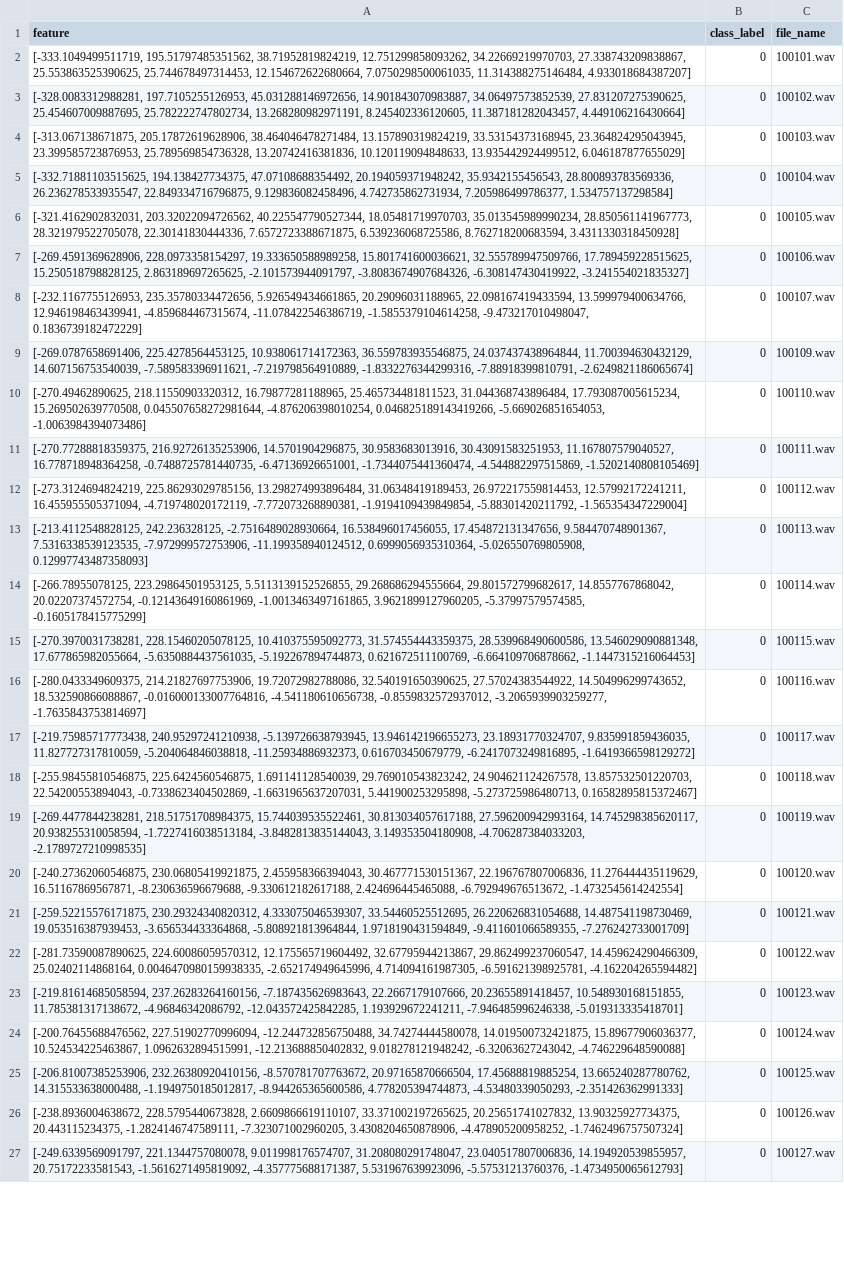
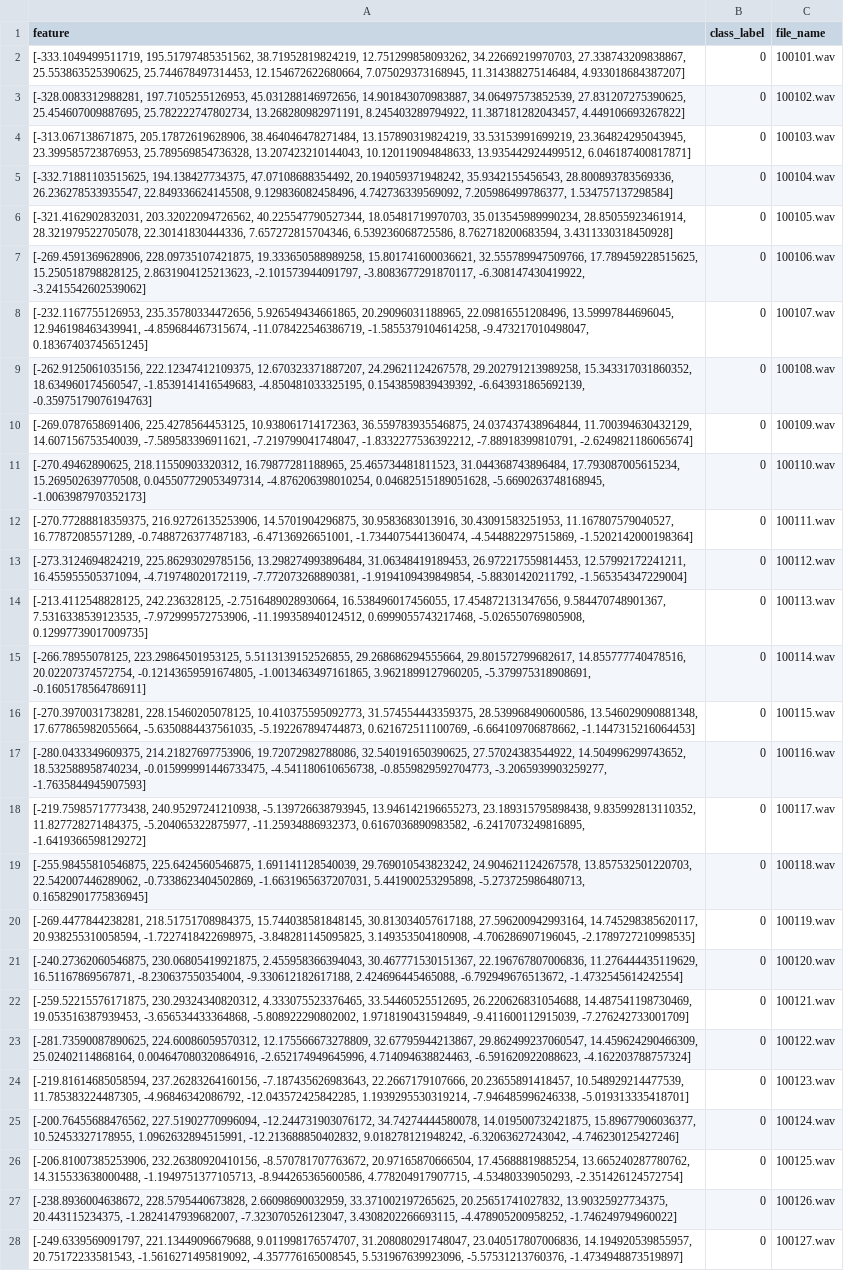
Before and after one commit to DoQuocViet24/Classtification-sound-using-knn, a CSV file: train/train.csv, drawn as a sheet; only a part is shown; addresses are those after the commit; the diff covers the shown part only; the diff names each change by its address in the sheet, - before the commit and + after, or states it on an @@ line.

```diff
--- a/train/train.csv
+++ b/train/train.csv
-A2 (feature): …25.744678497314453, 12.154672622680664, 7.0750298500061035, 11.314388275146484, 4.933018684387207]
+A2 (feature): …25.744678497314453, 12.154672622680664, 7.075029373168945, 11.314388275146484, 4.933018684387207]
-A3 (feature): …25.782222747802734, 13.268280982971191, 8.245402336120605, 11.387181282043457, 4.449106216430664]
+A3 (feature): …25.782222747802734, 13.268280982971191, 8.245403289794922, 11.387181282043457, 4.449106693267822]
-A4 (feature): …38.464046478271484, 13.157890319824219, 33.53154373168945, 23.364824295043945, 23.399585723876953, 25.789569854736328, 13.20742416381836, 10.120119094848633, 13.935442924499512, 6.046187877655029]
+A4 (feature): …38.464046478271484, 13.157890319824219, 33.53153991699219, 23.364824295043945, 23.399585723876953, 25.789569854736328, 13.207423210144043, 10.120119094848633, 13.935442924499512, 6.046187400817871]
-A5 (feature): …28.800893783569336, 26.236278533935547, 22.849334716796875, 9.129836082458496, 4.742735862731934, 7.205986499786377, 1.534757137298584]
+A5 (feature): …28.800893783569336, 26.236278533935547, 22.849336624145508, 9.129836082458496, 4.742736339569092, 7.205986499786377, 1.534757137298584]
-A6 (feature): …18.05481719970703, 35.013545989990234, 28.850561141967773, 28.321979522705078, 22.30141830444336, 7.6572723388671875, 6.539236068725586, 8.762718200683594,…
+A6 (feature): …18.05481719970703, 35.013545989990234, 28.85055923461914, 28.321979522705078, 22.30141830444336, 7.657272815704346, 6.539236068725586, 8.762718200683594,…
-A7 (feature): [-269.4591369628906, 228.0973358154297, 19.333650588989258, 15.801741600036621, 32.555789947509766, 17.789459228515625, 15.250518798828125, 2.863189697265625, -2.101573944091797, -3.8083674907684326, -6.308147430419922, -3.241554021835327]
+A7 (feature): [-269.4591369628906, 228.09735107421875, 19.333650588989258, 15.801741600036621, 32.555789947509766, 17.789459228515625, 15.250518798828125, 2.8631904125213623, -2.101573944091797, -3.8083677291870117, -6.308147430419922, -3.2415542602539062]
-A8 (feature): …5.926549434661865, 20.29096031188965, 22.098167419433594, 13.599979400634766, 12.946198463439941, -4.859684467315674, -11.078422546386719, -1.5855379104614258, -9.473217010498047, 0.1836739182472229]
+A8 (feature): …5.926549434661865, 20.29096031188965, 22.09816551208496, 13.59997844696045, 12.946198463439941, -4.859684467315674, -11.078422546386719, -1.5855379104614258, -9.473217010498047, 0.18367403745651245]
+row 9: [-262.9125061035156, 222.12347412109375, 12.670323371887207, 24.29621124267578, 29.202791213989258, 15.343317031860352, 18.634960174560547, -1.8539141416549683, -4.850481033325195, 0.1543859839439392, -6.643931865692139, -0.35975179076194763] | 0 | 100108.wav
-A10 (feature): …14.607156753540039, -7.589583396911621, -7.219798564910889, -1.8332276344299316, -7.88918399810791, -2.6249821186065674]
+A10 (feature): …14.607156753540039, -7.589583396911621, -7.219799041748047, -1.8332277536392212, -7.88918399810791, -2.6249821186065674]
-A11 (feature): …17.793087005615234, 15.269502639770508, 0.045507658272981644, -4.876206398010254, 0.046825189143419266, -5.669026851654053, -1.0063984394073486]
+A11 (feature): …17.793087005615234, 15.269502639770508, 0.045507729053497314, -4.876206398010254, 0.04682515189051628, -5.6690263748168945, -1.0063987970352173]
-A12 (feature): …30.43091583251953, 11.167807579040527, 16.778718948364258, -0.7488725781440735, -6.47136926651001, -1.7344075441360474, -4.544882297515869, -1.5202140808105469]
+A12 (feature): …30.43091583251953, 11.167807579040527, 16.77872085571289, -0.7488726377487183, -6.47136926651001, -1.7344075441360474, -4.544882297515869, -1.5202142000198364]
-A14 (feature): …-7.972999572753906, -11.199358940124512, 0.6999056935310364, -5.026550769805908, 0.12997743487358093]
+A14 (feature): …-7.972999572753906, -11.199358940124512, 0.6999055743217468, -5.026550769805908, 0.12997739017009735]
-A15 (feature): …29.268686294555664, 29.801572799682617, 14.8557767868042, 20.02207374572754, -0.12143649160861969, -1.0013463497161865, 3.9621899127960205, -5.37997579574585, -0.1605178415775299]
+A15 (feature): …29.268686294555664, 29.801572799682617, 14.855777740478516, 20.02207374572754, -0.12143659591674805, -1.0013463497161865, 3.9621899127960205, -5.379975318908691, -0.1605178564786911]
-A17 (feature): …27.57024383544922, 14.504996299743652, 18.532590866088867, -0.016000133007764816, -4.541180610656738, -0.8559832572937012, -3.2065939903259277, -1.7635843753814697]
+A17 (feature): …27.57024383544922, 14.504996299743652, 18.532588958740234, -0.015999991446733475, -4.541180610656738, -0.8559829592704773, -3.2065939903259277, -1.7635844945907593]
-A18 (feature): …-5.139726638793945, 13.946142196655273, 23.18931770324707, 9.835991859436035, 11.827727317810059, -5.204064846038818, -11.25934886932373, 0.616703450679779, -6.2417073249816895, -1.6419366598129272]
+A18 (feature): …-5.139726638793945, 13.946142196655273, 23.189315795898438, 9.835992813110352, 11.827728271484375, -5.204065322875977, -11.25934886932373, 0.6167036890983582, -6.2417073249816895, -1.6419366598129272]
-A19 (feature): …24.904621124267578, 13.857532501220703, 22.54200553894043, -0.7338623404502869, -1.6631965637207031, 5.441900253295898, -5.273725986480713, 0.16582895815372467]
+A19 (feature): …24.904621124267578, 13.857532501220703, 22.542007446289062, -0.7338623404502869, -1.6631965637207031, 5.441900253295898, -5.273725986480713, 0.16582901775836945]
-A20 (feature): [-269.4477844238281, 218.51751708984375, 15.744039535522461, 30.813034057617188, 27.596200942993164, 14.745298385620117, 20.938255310058594, -1.7227416038513184, -3.8482813835144043, 3.149353504180908, -4.706287384033203, -2.1789727210998535]
+A20 (feature): [-269.4477844238281, 218.51751708984375, 15.744038581848145, 30.813034057617188, 27.596200942993164, 14.745298385620117, 20.938255310058594, -1.7227418422698975, -3.848281145095825, 3.149353504180908, -4.706286907196045, -2.1789727210998535]
-A21 (feature): …11.276444435119629, 16.51167869567871, -8.230636596679688, -9.330612182617188, 2.424696445465088,…
+A21 (feature): …11.276444435119629, 16.51167869567871, -8.230637550354004, -9.330612182617188, 2.424696445465088,…
-A22 (feature): [-259.52215576171875, 230.29324340820312, 4.333075046539307, 33.54460525512695, 26.220626831054688, 14.487541198730469, 19.053516387939453, -3.656534433364868, -5.808921813964844, 1.9718190431594849, -9.411601066589355, -7.276242733001709]
+A22 (feature): [-259.52215576171875, 230.29324340820312, 4.333075523376465, 33.54460525512695, 26.220626831054688, 14.487541198730469, 19.053516387939453, -3.656534433364868, -5.808922290802002, 1.9718190431594849, -9.411600112915039, -7.276242733001709]
-A23 (feature): [-281.73590087890625, 224.60086059570312, 12.175565719604492, 32.67795944213867, 29.862499237060547, 14.459624290466309, 25.02402114868164, 0.0046470980159938335, -2.652174949645996, 4.714094161987305, -6.591621398925781, -4.162204265594482]
+A23 (feature): [-281.73590087890625, 224.60086059570312, 12.175566673278809, 32.67795944213867, 29.862499237060547, 14.459624290466309, 25.02402114868164, 0.004647080320864916, -2.652174949645996, 4.714094638824463, -6.591620922088623, -4.162203788757324]
-A24 (feature): …22.2667179107666, 20.23655891418457, 10.548930168151855, 11.785381317138672, -4.96846342086792, -12.043572425842285, 1.193929672241211, -7.946485996246338, -5.019313335418701]
+A24 (feature): …22.2667179107666, 20.23655891418457, 10.548929214477539, 11.785383224487305, -4.96846342086792, -12.043572425842285, 1.1939295530319214, -7.946485996246338, -5.019313335418701]
-A25 (feature): [-200.76455688476562, 227.51902770996094, -12.244732856750488, 34.74274444580078, 14.019500732421875, 15.89677906036377, 10.524534225463867, 1.0962632894515991, -12.213688850402832, 9.018278121948242, -6.32063627243042, -4.746229648590088]
+A25 (feature): [-200.76455688476562, 227.51902770996094, -12.244731903076172, 34.74274444580078, 14.019500732421875, 15.89677906036377, 10.52453327178955, 1.0962632894515991, -12.213688850402832, 9.018278121948242, -6.32063627243042, -4.746230125427246]
-A26 (feature): …13.665240287780762, 14.315533638000488, -1.1949750185012817, -8.944265365600586, 4.778205394744873, -4.53480339050293, -2.351426362991333]
+A26 (feature): …13.665240287780762, 14.315533638000488, -1.1949751377105713, -8.944265365600586, 4.778204917907715, -4.53480339050293, -2.351426124572754]
-A27 (feature): [-238.8936004638672, 228.5795440673828, 2.6609866619110107, 33.371002197265625, 20.25651741027832, 13.90325927734375, 20.443115234375, -1.2824146747589111, -7.323071002960205, 3.4308204650878906, -4.478905200958252, -1.7462496757507324]
+A27 (feature): [-238.8936004638672, 228.5795440673828, 2.66098690032959, 33.371002197265625, 20.25651741027832, 13.90325927734375, 20.443115234375, -1.2824147939682007, -7.323070526123047, 3.4308202266693115, -4.478905200958252, -1.746249794960022]
-A28 (feature): [-249.6339569091797, 221.1344757080078, 9.011998176574707, 31.208080291748047, 23.040517807006836, 14.194920539855957, 20.75172233581543, -1.5616271495819092, -4.357775688171387, 5.531967639923096, -5.57531213760376, -1.4734950065612793]
+A28 (feature): [-249.6339569091797, 221.13449096679688, 9.011998176574707, 31.208080291748047, 23.040517807006836, 14.194920539855957, 20.75172233581543, -1.5616271495819092, -4.357776165008545, 5.531967639923096, -5.57531213760376, -1.4734948873519897]
```
Also changed, not shown: 79 edited cells elsewhere in this file, 3 other files.
